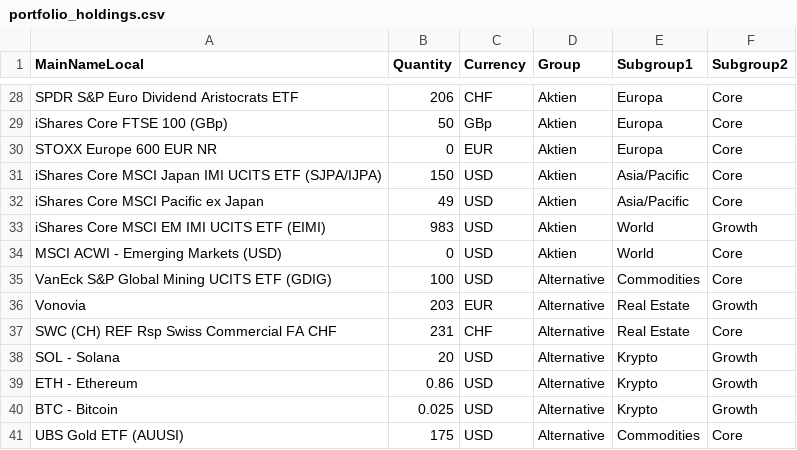
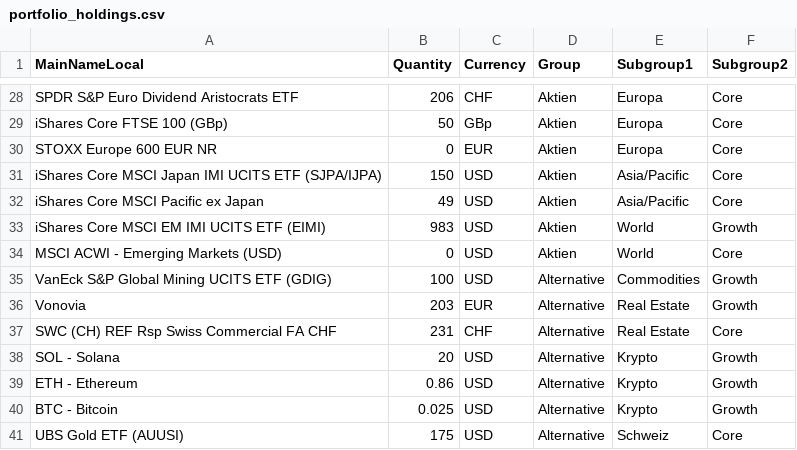
Before and after one commit to Munotstadt/financialdatacollector-public, a CSV file: portfolio_holdings.csv, drawn as a sheet; only a part is shown, gaps mark what is left out.

Commit message:
Update portfolio holdings via edit page (2026-07-21T15:59:14.381Z)

```diff
--- a/portfolio_holdings.csv
+++ b/portfolio_holdings.csv
@@ -34,3 +34,3 @@ iShares Core MSCI EM IMI UCITS ETF (EIMI),983,USD,Aktien,World,Growth
 MSCI ACWI - Emerging Markets (USD),0,USD,Aktien,World,Core
-VanEck S&P Global Mining UCITS ETF (GDIG),100,USD,Alternative,Commodities,Core
+VanEck S&P Global Mining UCITS ETF (GDIG),100,USD,Alternative,Commodities,Growth
 Vonovia,203,EUR,Alternative,Real Estate,Growth
@@ -40,2 +40,2 @@ ETH - Ethereum,0.86,USD,Alternative,Krypto,Growth
 BTC - Bitcoin,0.025,USD,Alternative,Krypto,Growth
-UBS Gold ETF (AUUSI),175,USD,Alternative,Commodities,Core
+UBS Gold ETF (AUUSI),175,USD,Alternative,Schweiz,Core
```
